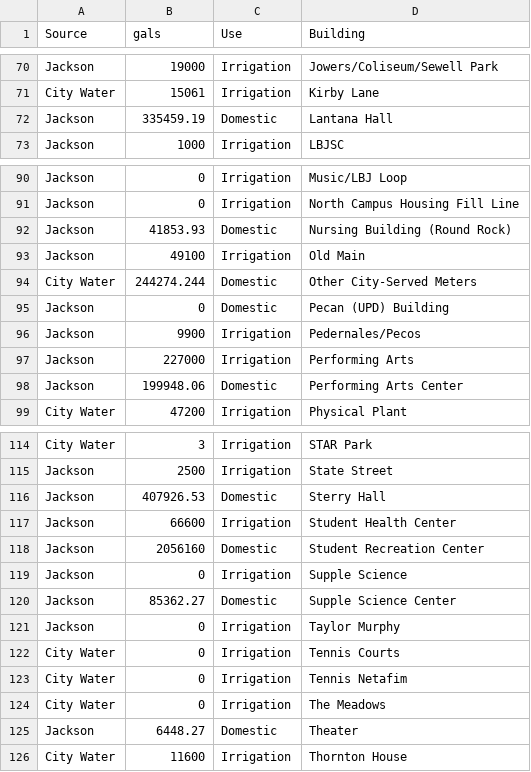
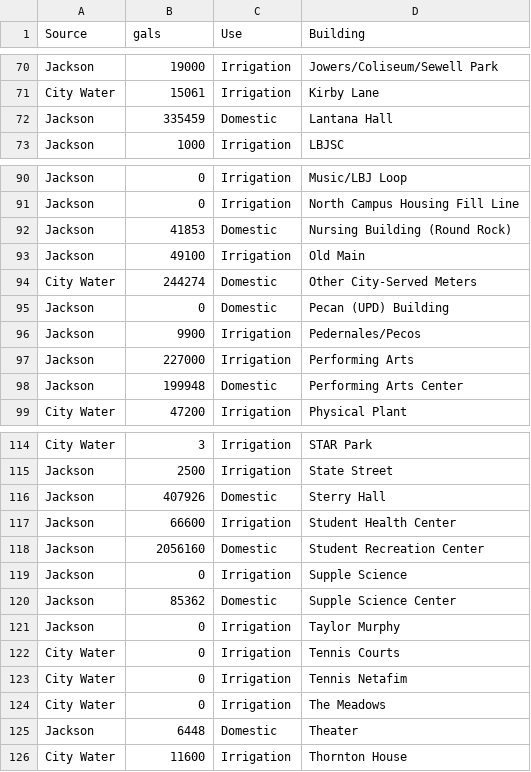
Before and after one commit to jonalfarlinga/dowser, a CSV file: 10_24_chart.csv, drawn as a sheet; only a part is shown, gaps mark what is left out; the diff covers the shown part only.

```diff
--- a/10_24_chart.csv
+++ b/10_24_chart.csv
@@ -71,3 +71,3 @@ Jackson,19000,Irrigation,Jowers/Coliseum/Sewell Park
 City Water,15061,Irrigation,Kirby Lane
-Jackson,335459.19,Domestic,Lantana Hall
+Jackson,335459,Domestic,Lantana Hall
 Jackson,1000,Irrigation,LBJSC
@@ -91,5 +91,5 @@ Jackson,0,Irrigation,Music/LBJ Loop
 Jackson,0,Irrigation,North Campus Housing Fill Line
-Jackson,41853.93,Domestic,Nursing Building (Round Rock)
+Jackson,41853,Domestic,Nursing Building (Round Rock)
 Jackson,49100,Irrigation,Old Main
-City Water,244274.244,Domestic,Other City-Served Meters
+City Water,244274,Domestic,Other City-Served Meters
 Jackson,0,Domestic,Pecan (UPD) Building
@@ -97,3 +97,3 @@ Jackson,9900,Irrigation,Pedernales/Pecos
 Jackson,227000,Irrigation,Performing Arts
-Jackson,199948.06,Domestic,Performing Arts Center
+Jackson,199948,Domestic,Performing Arts Center
 City Water,47200,Irrigation,Physical Plant
@@ -115,3 +115,3 @@ City Water,3,Irrigation,STAR Park
 Jackson,2500,Irrigation,State Street
-Jackson,407926.53,Domestic,Sterry Hall
+Jackson,407926,Domestic,Sterry Hall
 Jackson,66600,Irrigation,Student Health Center
@@ -119,3 +119,3 @@ Jackson,2056160,Domestic,Student Recreation Center
 Jackson,0,Irrigation,Supple Science
-Jackson,85362.27,Domestic,Supple Science Center
+Jackson,85362,Domestic,Supple Science Center
 Jackson,0,Irrigation,Taylor Murphy
@@ -124,3 +124,3 @@ City Water,0,Irrigation,Tennis Netafim
 City Water,0,Irrigation,The Meadows
-Jackson,6448.27,Domestic,Theater
+Jackson,6448,Domestic,Theater
 City Water,11600,Irrigation,Thornton House
```
Also changed, not shown: 17 edited cells elsewhere in this file, 9 other files.
